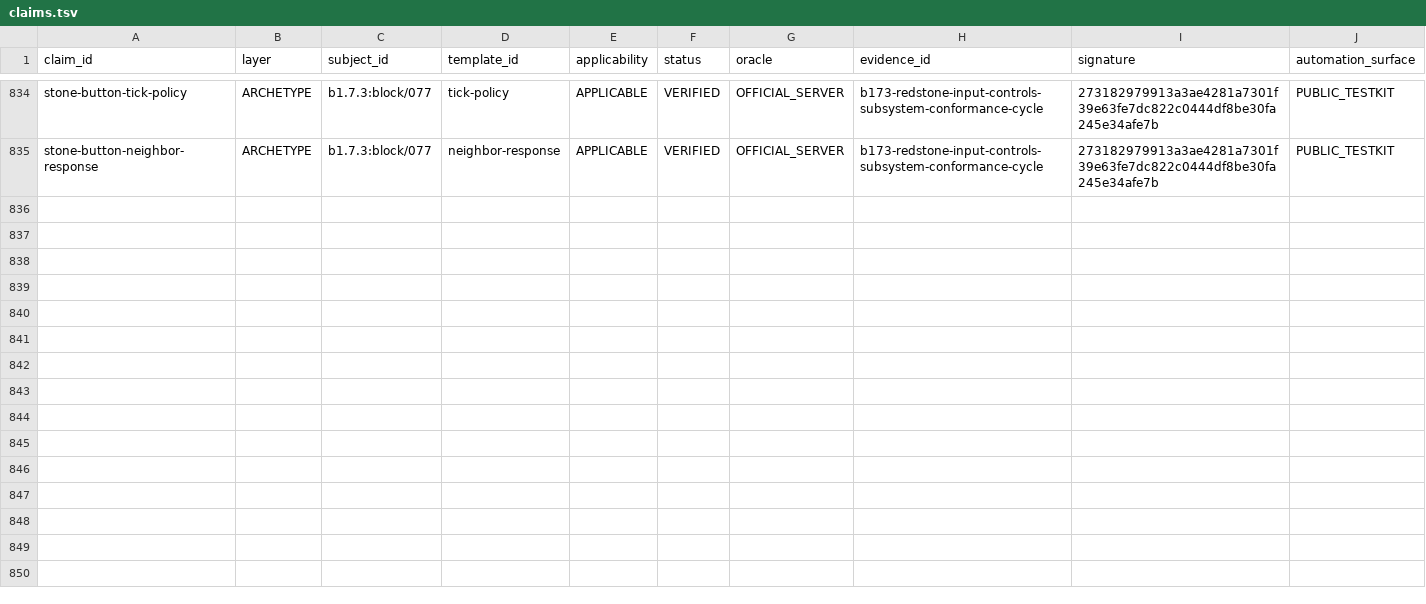
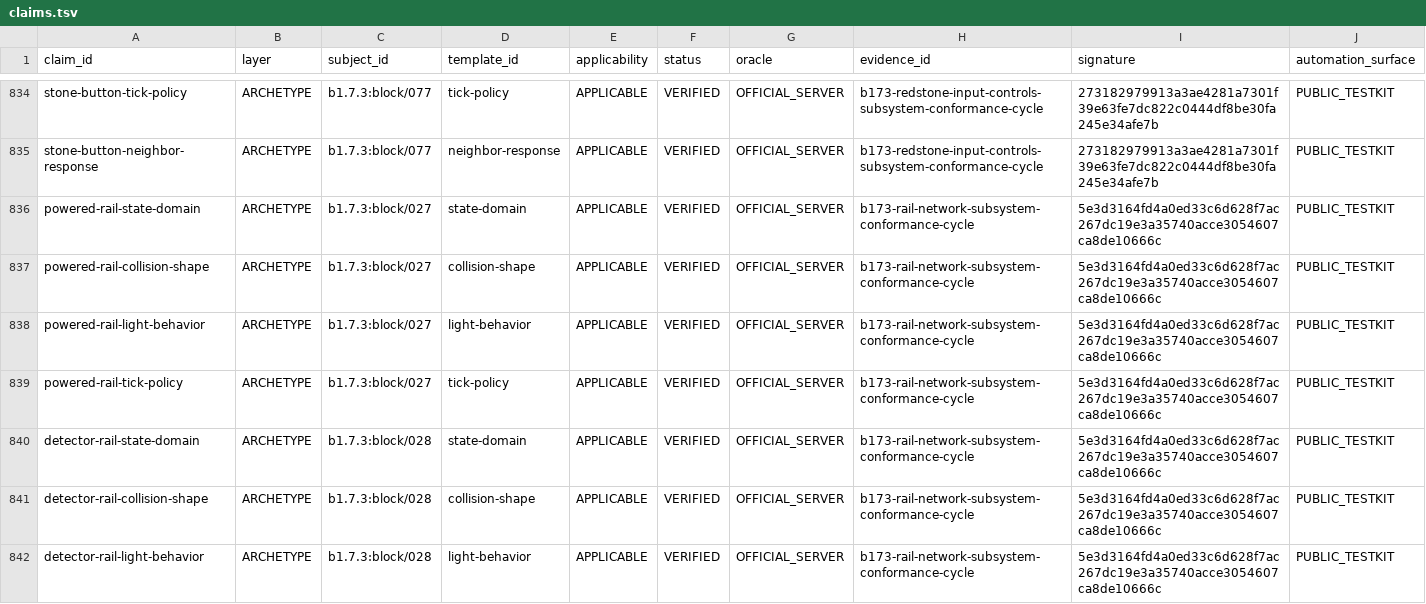
Before and after one commit to lucasrgt/Worldline, a TSV file: behavior/functional-census/b1.7.3/claims.tsv, drawn as a sheet; only a part is shown, gaps mark what is left out; the diff covers the shown part only.

Commit message:
Promote rail network evidence

```diff
--- a/behavior/functional-census/b1.7.3/claims.tsv
+++ b/behavior/functional-census/b1.7.3/claims.tsv
@@ -835 +835,8 @@ stone-button-tick-policy	ARCHETYPE	b1.7.3:block/077	tick-policy	APPLICABLE	VERIF
 stone-button-neighbor-response	ARCHETYPE	b1.7.3:block/077	neighbor-response	APPLICABLE	VERIFIED	OFFICIAL_SERVER	b173-redstone-input-controls-subsystem-conformance-cycle	273182979913a3ae4281a7301f39e63fe7dc822c0444df8be30fa245e34afe7b	PUBLIC_TESTKIT
+powered-rail-state-domain	ARCHETYPE	b1.7.3:block/027	state-domain	APPLICABLE	VERIFIED	OFFICIAL_SERVER	b173-rail-network-subsystem-conformance-cycle	5e3d3164fd4a0ed33c6d628f7ac267dc19e3a35740acce3054607ca8de10666c	PUBLIC_TESTKIT
+powered-rail-collision-shape	ARCHETYPE	b1.7.3:block/027	collision-shape	APPLICABLE	VERIFIED	OFFICIAL_SERVER	b173-rail-network-subsystem-conformance-cycle	5e3d3164fd4a0ed33c6d628f7ac267dc19e3a35740acce3054607ca8de10666c	PUBLIC_TESTKIT
+powered-rail-light-behavior	ARCHETYPE	b1.7.3:block/027	light-behavior	APPLICABLE	VERIFIED	OFFICIAL_SERVER	b173-rail-network-subsystem-conformance-cycle	5e3d3164fd4a0ed33c6d628f7ac267dc19e3a35740acce3054607ca8de10666c	PUBLIC_TESTKIT
+powered-rail-tick-policy	ARCHETYPE	b1.7.3:block/027	tick-policy	APPLICABLE	VERIFIED	OFFICIAL_SERVER	b173-rail-network-subsystem-conformance-cycle	5e3d3164fd4a0ed33c6d628f7ac267dc19e3a35740acce3054607ca8de10666c	PUBLIC_TESTKIT
+detector-rail-state-domain	ARCHETYPE	b1.7.3:block/028	state-domain	APPLICABLE	VERIFIED	OFFICIAL_SERVER	b173-rail-network-subsystem-conformance-cycle	5e3d3164fd4a0ed33c6d628f7ac267dc19e3a35740acce3054607ca8de10666c	PUBLIC_TESTKIT
+detector-rail-collision-shape	ARCHETYPE	b1.7.3:block/028	collision-shape	APPLICABLE	VERIFIED	OFFICIAL_SERVER	b173-rail-network-subsystem-conformance-cycle	5e3d3164fd4a0ed33c6d628f7ac267dc19e3a35740acce3054607ca8de10666c	PUBLIC_TESTKIT
+detector-rail-light-behavior	ARCHETYPE	b1.7.3:block/028	light-behavior	APPLICABLE	VERIFIED	OFFICIAL_SERVER	b173-rail-network-subsystem-conformance-cycle	5e3d3164fd4a0ed33c6d628f7ac267dc19e3a35740acce3054607ca8de10666c	PUBLIC_TESTKIT
```
Also changed, not shown: 7 added rows elsewhere in this file, 1 other file.
